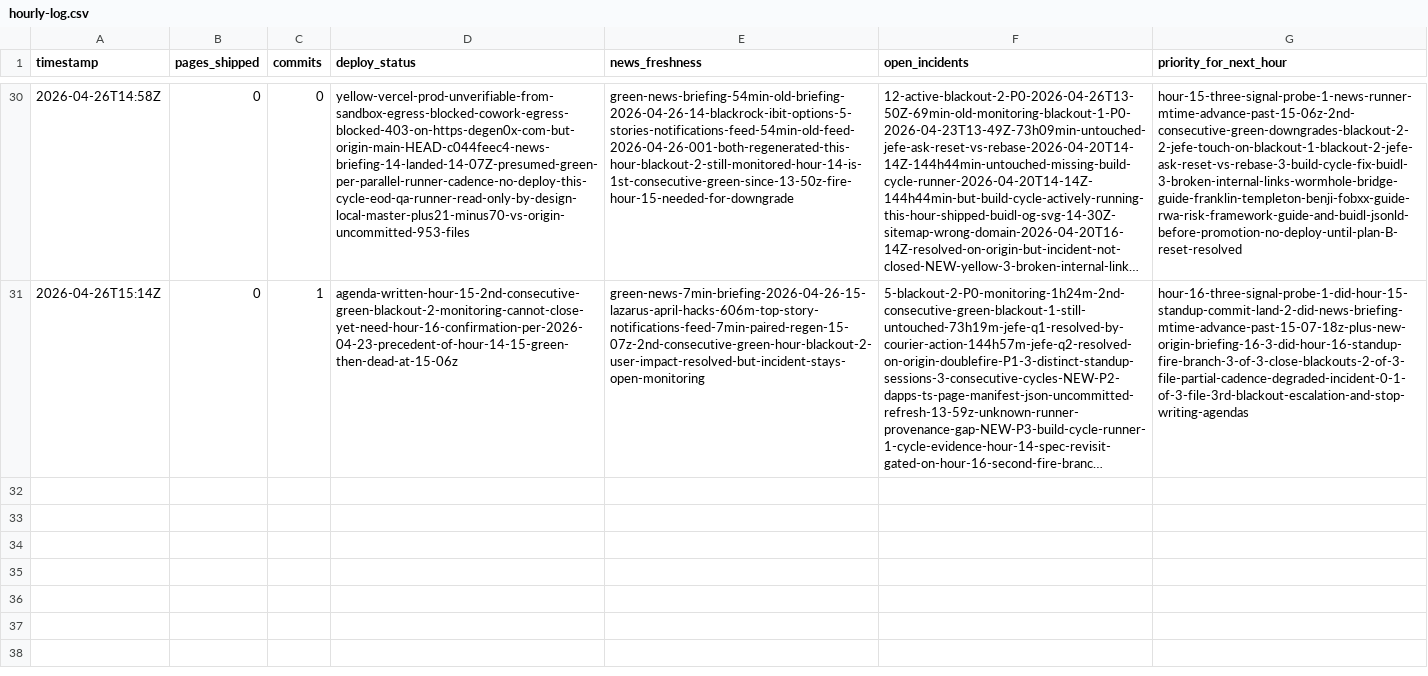
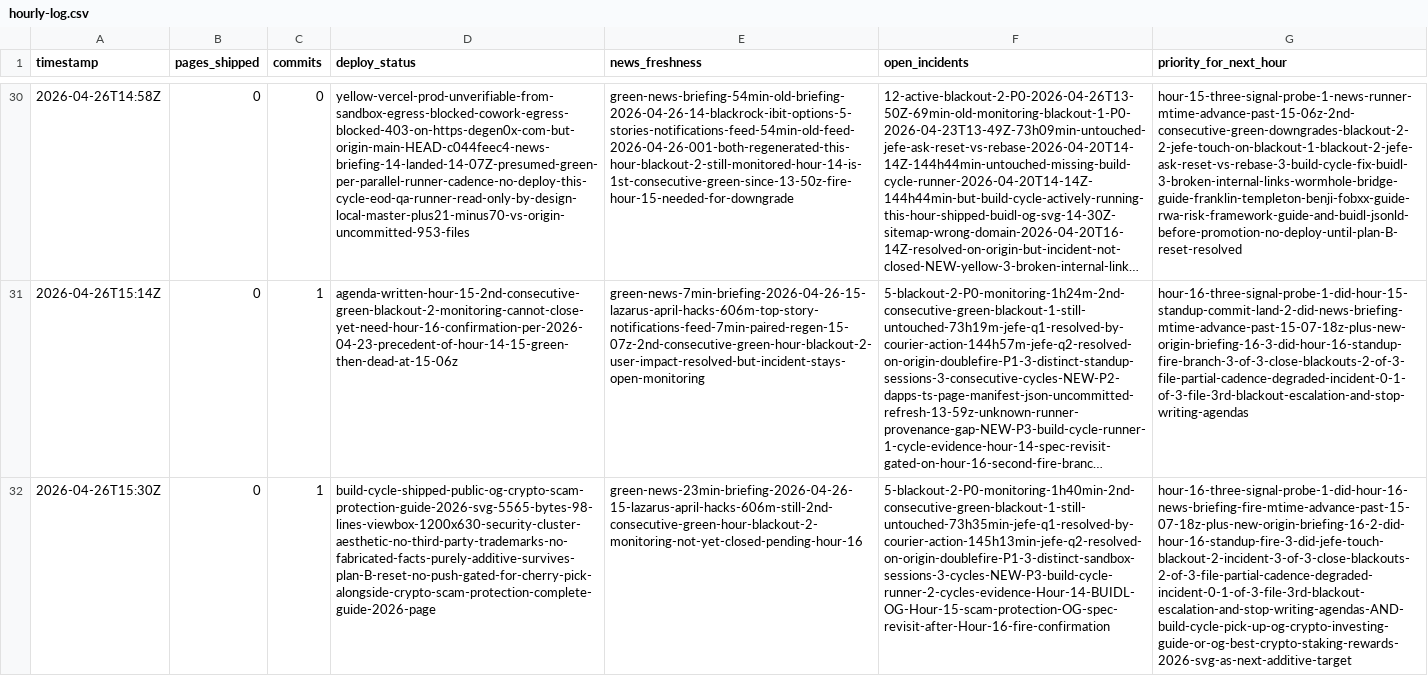
Before and after one commit to ZeroxMachina/Degen0x, a CSV file: ops/hourly-log.csv, drawn as a sheet; only a part is shown, gaps mark what is left out; long unchanged cells end in …; the diff names each change by its address in the sheet, - before the commit and + after, or states it on an @@ line.

Commit message:
feat(og): add crypto-scam-protection guide OG image; build-cycle Hour 15 report

```diff
--- a/ops/hourly-log.csv
+++ b/ops/hourly-log.csv
+row 32: 2026-04-26T15:30Z | 0 | 1 | build-cycle-shipped-public-og-crypto-scam-protection-guide-2026-svg-5565-bytes-98-lines-viewbox-1200x630-security-cluster-aesthetic-no-third-party-trademarks-no-fabricated-facts-purely-additive-survives-plan-B-reset-no-push-gated-for-cherry-pick-alongside-crypto-scam-protection-complete-guide-2026-page | green-news-23min-briefing-2026-04-26-15-lazarus-april-hacks-606m-still-2nd-consecutive-green-hour-blackout-2-monitoring-not-yet-closed-pending-hour-16 | 5-blackout-2-P0-monitoring-1h40min-2nd-consecutive-green-blackout-1-still-untouched-73h35min-jefe-q1-resolved-by-courier-action-145h13min-jefe-q2-resolved-on-origin-doublefire-P1-3-distinct-sandbox-sessions-3-cycles-NEW-P3-build-cycle-runner-2-cycles-evidence-Hour-14-BUIDL-OG-Hour-15-scam-protection-OG-spec-revisit-after-Hour-16-fire-confirmation | hour-16-three-signal-probe-1-did-hour-16-news-briefing-fire-mtime-advance-past-15-07-18z-plus-new-origin-briefing-16-2-did-hour-16-standup-fire-3-did-jefe-touch-blackout-2-incident-3-of-3-close-blackouts-2-of-3-file-partial-cadence-degraded-incident-0-1-of-3-file-3rd-blackout-escalation-and-stop-writing-agendas-AND-build-cycle-pick-up-og-crypto-investing-guide-or-og-best-crypto-staking-rewards-2026-svg-as-next-additive-target
```
Also changed, not shown: 3 other files.
